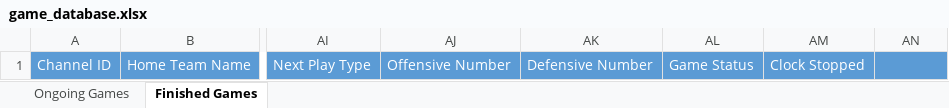
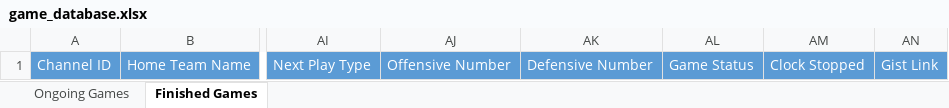
Before and after one commit to akick31/FCFB-Ref-Bot, an Excel workbook: game_database.xlsx, sheet Finished Games, drawn as a sheet; only a part is shown, gaps mark what is left out; values as stored, in another font and other column widths than the file's, no borders; the diff names each change by its address in the sheet, - before the commit and + after, or states it on an @@ line.

```diff
--- a/game_database.xlsx (sheet Finished Games)
+++ b/game_database.xlsx (sheet Finished Games)
-AN1: (empty)
+AN1: Gist Link
```
Also changed, not shown: sheet Ongoing Games, user_database.xlsx, 9 other files.
